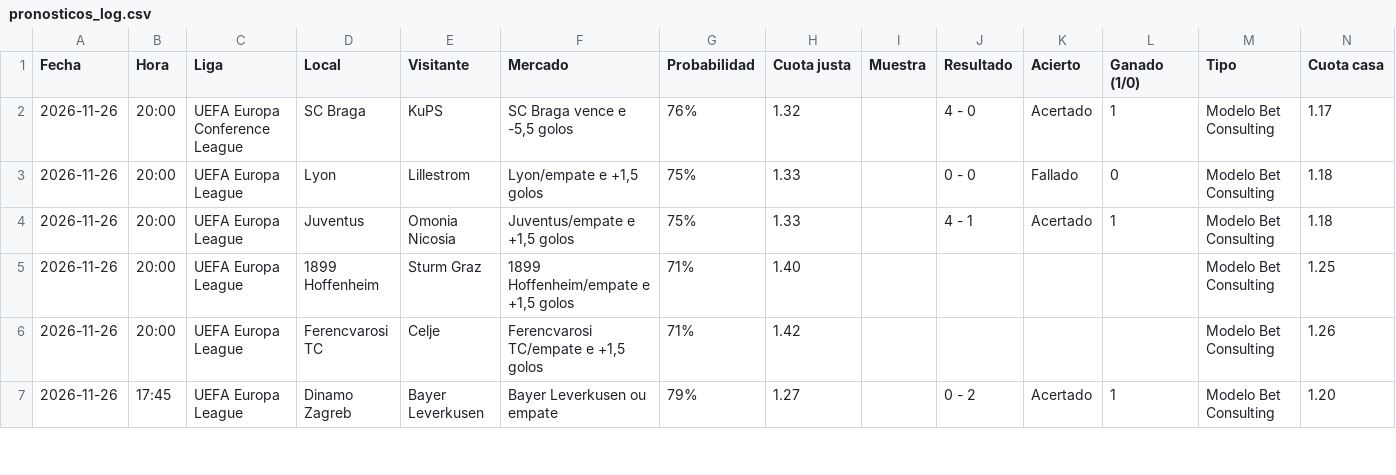
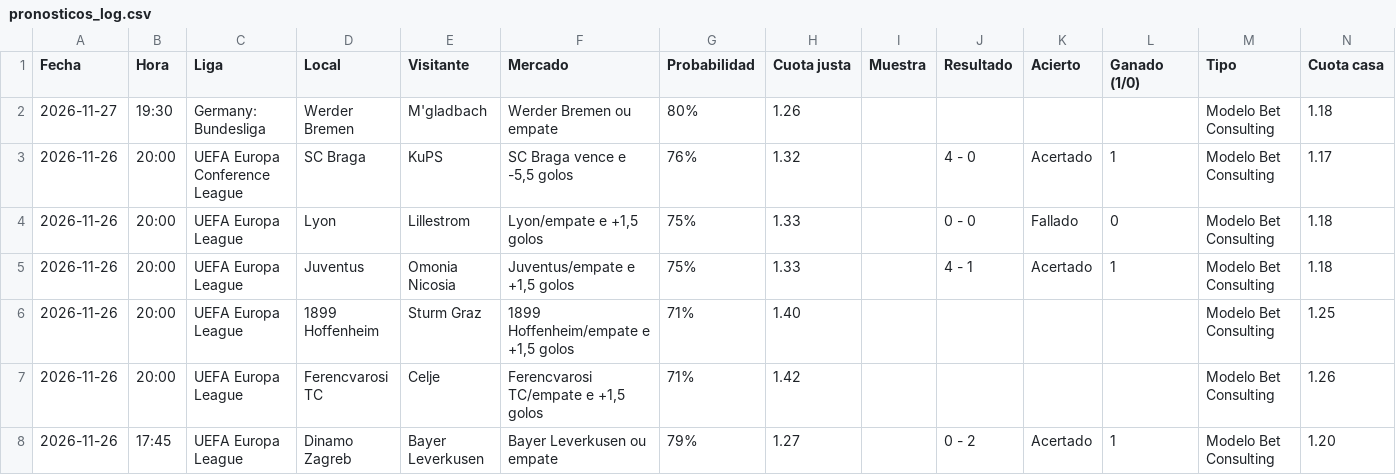
Before and after one commit to angelo4848/angelo-analytics, a CSV file: data/pronosticos_log.csv, drawn as a sheet; only a part is shown; rows hold the shown columns only; the diff names each change by its address in the sheet, - before the commit and + after, or states it on an @@ line.

```diff
--- a/data/pronosticos_log.csv
+++ b/data/pronosticos_log.csv
+row 2: 2026-11-27 | 19:30 | Germany: Bundesliga | Werder Bremen | M'gladbach | Werder Bremen ou empate | 80% | 1.26 |  |  |  |  | Modelo Bet Consulting | 1.18
```
Also changed, not shown: data/tab_corners.csv, data/tab_mas05.csv, 6 other files.
